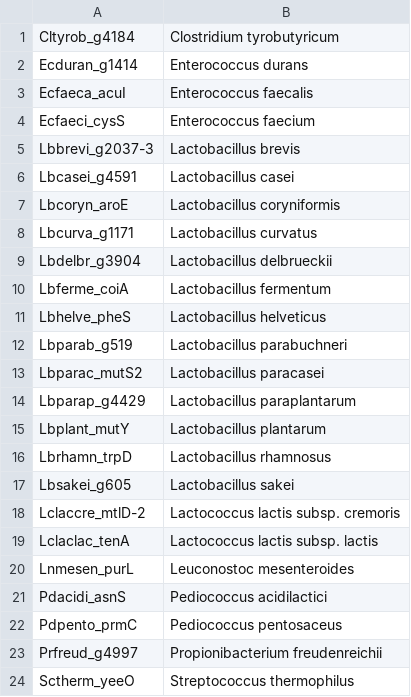
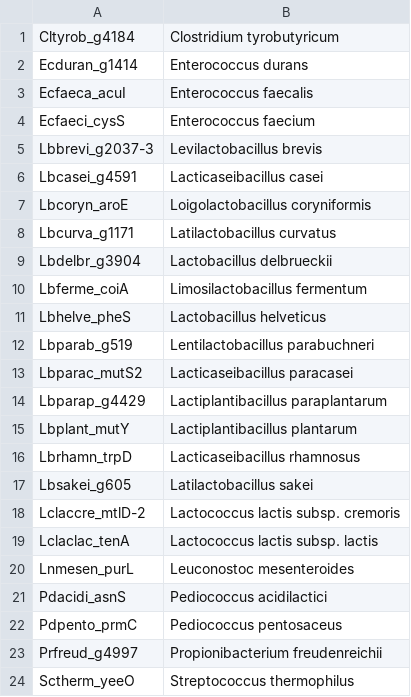
Before and after one commit to biologger/htqpcr_validation_data, a CSV file: labelfiles/assay_species.csv, drawn as a sheet.

Commit message:
update new species names

```diff
--- a/labelfiles/assay_species.csv
+++ b/labelfiles/assay_species.csv
@@ -4,15 +4,15 @@ Ecfaeca_acuI,Enterococcus faecalis
 Ecfaeci_cysS,Enterococcus faecium
-Lbbrevi_g2037-3,Lactobacillus brevis
-Lbcasei_g4591,Lactobacillus casei
-Lbcoryn_aroE,Lactobacillus coryniformis
-Lbcurva_g1171,Lactobacillus curvatus
+Lbbrevi_g2037-3,Levilactobacillus brevis
+Lbcasei_g4591,Lacticaseibacillus casei
+Lbcoryn_aroE,Loigolactobacillus coryniformis
+Lbcurva_g1171,Latilactobacillus curvatus
 Lbdelbr_g3904,Lactobacillus delbrueckii
-Lbferme_coiA,Lactobacillus fermentum
+Lbferme_coiA,Limosilactobacillus fermentum
 Lbhelve_pheS,Lactobacillus helveticus
-Lbparab_g519,Lactobacillus parabuchneri
-Lbparac_mutS2,Lactobacillus paracasei
-Lbparap_g4429,Lactobacillus paraplantarum
-Lbplant_mutY,Lactobacillus plantarum
-Lbrhamn_trpD,Lactobacillus rhamnosus
-Lbsakei_g605,Lactobacillus sakei
+Lbparab_g519,Lentilactobacillus parabuchneri
+Lbparac_mutS2,Lacticaseibacillus paracasei
+Lbparap_g4429,Lactiplantibacillus paraplantarum
+Lbplant_mutY,Lactiplantibacillus plantarum
+Lbrhamn_trpD,Lacticaseibacillus rhamnosus
+Lbsakei_g605,Latilactobacillus sakei
 Lclaccre_mtlD-2,Lactococcus lactis subsp. cremoris
```
Also changed, not shown: labelfiles/cheese_labels.csv, labelfiles/inoculated_cheese_labels.csv, 3 other files.
